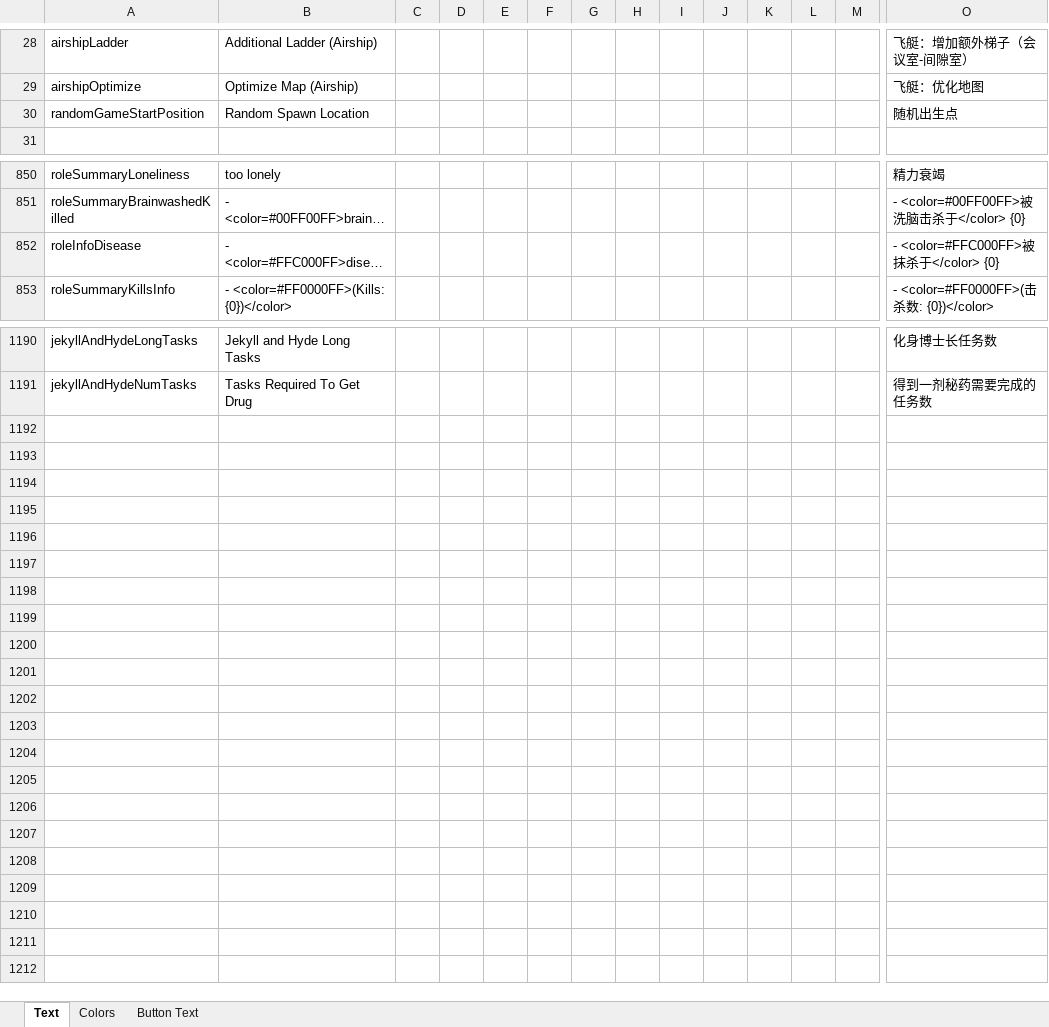
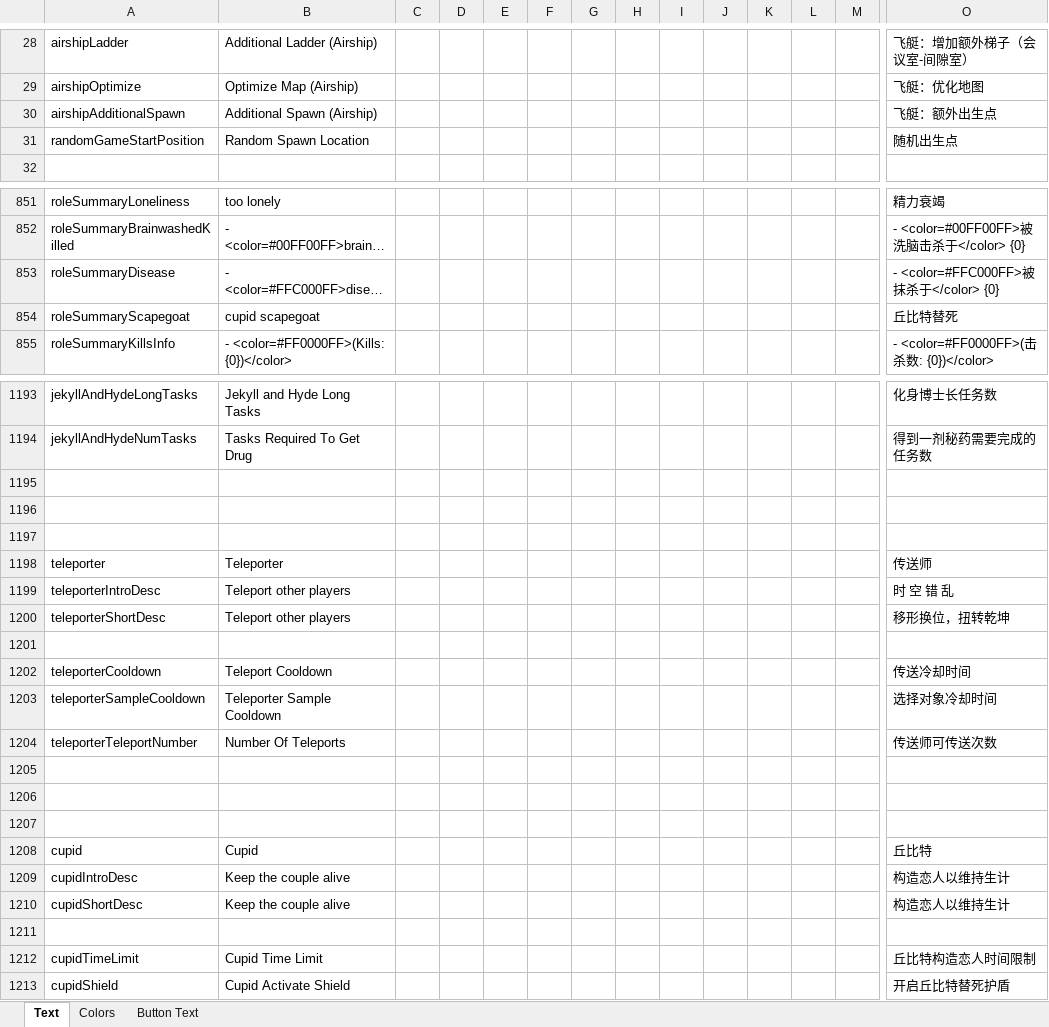
Before and after one commit to dabao40/TheOtherRolesGMIA, an Excel workbook: Strings.xlsx, sheet Text, drawn as a sheet; only a part is shown, gaps mark what is left out; long unchanged cells end in …; values as stored, in another font and other column widths than the file's, no borders; addresses are those after the commit; rows hold the shown columns only; the diff covers the shown part only; the diff names each change by its address in the sheet, - before the commit and + after, or states it on an @@ line.

Commit message:
Added new role Cupid

```diff
--- a/Strings.xlsx (sheet Text)
+++ b/Strings.xlsx (sheet Text)
+row 30: airshipAdditionalSpawn | Additional Spawn (Airship) |  |  |  |  |  |  |  |  |  |  |  | 飞艇：额外出生点
-A853: roleInfoDisease
+A853: roleSummaryDisease
+row 854: roleSummaryScapegoat | cupid scapegoat |  |  |  |  |  |  |  |  |  |  |  | 丘比特替死
+row 1195: (empty)
+row 1196: (empty)
+row 1197: (empty)
+row 1198: teleporter | Teleporter |  |  |  |  |  |  |  |  |  |  |  | 传送师
+row 1199: teleporterIntroDesc | Teleport other players |  |  |  |  |  |  |  |  |  |  |  | 时 空 错 乱
+row 1200: teleporterShortDesc | Teleport other players |  |  |  |  |  |  |  |  |  |  |  | 移形换位，扭转乾坤
+row 1201: (empty)
+row 1202: teleporterCooldown | Teleport Cooldown |  |  |  |  |  |  |  |  |  |  |  | 传送冷却时间
+row 1203: teleporterSampleCooldown | Teleporter Sample Cooldown |  |  |  |  |  |  |  |  |  |  |  | 选择对象冷却时间
+row 1204: teleporterTeleportNumber | Number Of Teleports |  |  |  |  |  |  |  |  |  |  |  | 传送师可传送次数
+row 1205: (empty)
+row 1206: (empty)
+row 1207: (empty)
+row 1208: cupid | Cupid |  |  |  |  |  |  |  |  |  |  |  | 丘比特
+row 1209: cupidIntroDesc | Keep the couple alive |  |  |  |  |  |  |  |  |  |  |  | 构造恋人以维持生计
+row 1210: cupidShortDesc | Keep the couple alive |  |  |  |  |  |  |  |  |  |  |  | 构造恋人以维持生计
+row 1211: (empty)
+row 1212: cupidTimeLimit | Cupid Time Limit |  |  |  |  |  |  |  |  |  |  |  | 丘比特构造恋人时间限制
+row 1213: cupidShield | Cupid Activate Shield |  |  |  |  |  |  |  |  |  |  |  | 开启丘比特替死护盾
```
Also changed, not shown: 4 added rows, 3 removed rows and 6 edited cells elsewhere in this sheet, sheet Button Text.
